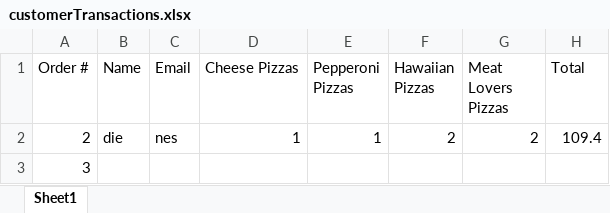
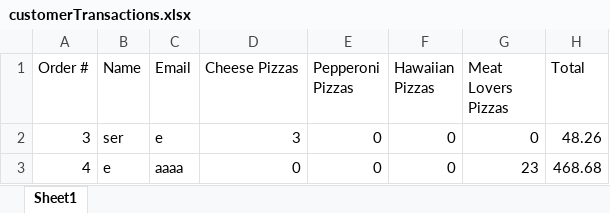
Before and after one commit to dac0d3/pythonWarriors, an Excel workbook: customerTransactions.xlsx, sheet Sheet1, drawn as a sheet; values as stored, in another font and other column widths than the file's, no borders; removed rows and columns are numbered as before the commit, all else as after; the diff names each change by its address in the sheet, - before the commit and + after, or states it on an @@ line.

Commit message:
customer transactions basic functions have been finished, need to make loop put new order on a new line in excel and it will be fully functional

```diff
--- a/customerTransactions.xlsx (sheet Sheet1)
+++ b/customerTransactions.xlsx (sheet Sheet1)
-row 2: 2 | die | nes | 1 | 1 | 2 | 2 | 109.4
-B2 (Name): (empty)
+B2 (Name): ser
-C2 (Email): (empty)
+C2 (Email): e
-D2 (Cheese Pizzas): (empty)
+D2 (Cheese Pizzas): 3
-E2 (Pepperoni Pizzas): (empty)
+E2 (Pepperoni Pizzas): 0
-F2 (Hawaiian Pizzas): (empty)
+F2 (Hawaiian Pizzas): 0
-G2 (Meat Lovers Pizzas): (empty)
+G2 (Meat Lovers Pizzas): 0
-H2 (Total): (empty)
+H2 (Total): 48.26
+row 3: 4 | e | aaaa | 0 | 0 | 0 | 23 | 468.68
```
Also changed, not shown: pythonParlorInventory.xlsx, 5 other files.
